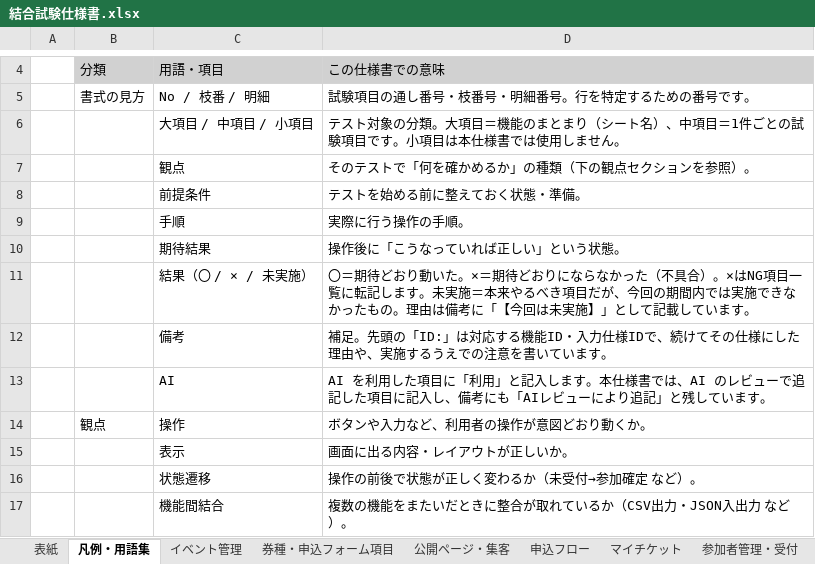
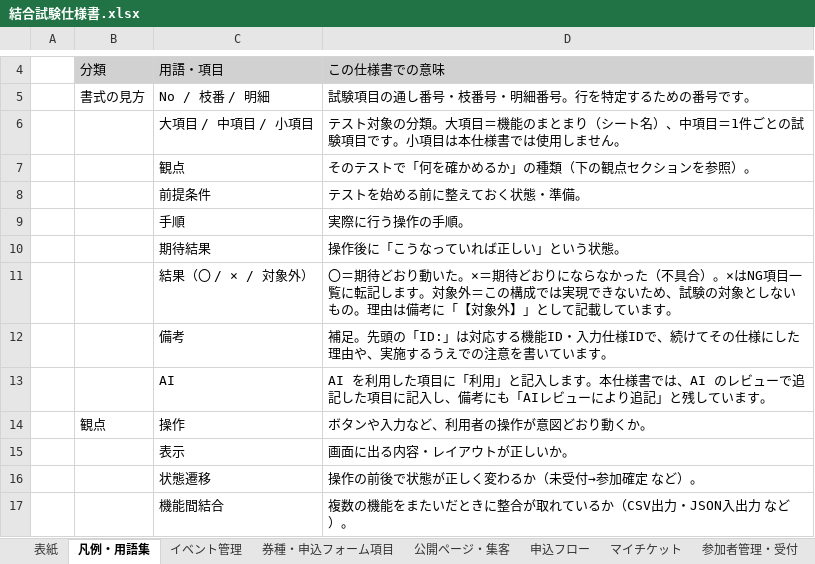
Before and after one commit to Mihara-Yamato-com/event-management-site, an Excel workbook: 結合試験仕様書.xlsx, sheet 凡例・用語集, drawn as a sheet; only a part is shown, gaps mark what is left out; values as stored, in another font and other column widths than the file's, no borders; removed rows and columns are numbered as before the commit, all else as after; the diff names each change by its address in the sheet, - before the commit and + after, or states it on an @@ line.

```diff
--- a/結合試験仕様書.xlsx (sheet 凡例・用語集)
+++ b/結合試験仕様書.xlsx (sheet 凡例・用語集)
-row 11:  |  | 結果（〇 / × / 未実施） | 〇＝期待どおり動いた。×＝期待どおりにならなかった（不具合）。×はNG項目一覧に転記します。未実施＝本来やるべき項目だが、今回の期間内では実施できなかったもの。理由は備考に「【今回は未実施】」として記載しています。
+row 11:  |  | 結果（〇 / × / 対象外） | 〇＝期待どおり動いた。×＝期待どおりにならなかった（不具合）。×はNG項目一覧に転記します。対象外＝この構成では実現できないため、試験の対象としないもの。理由は備考に「【対象外】」として記載しています。
```
Also changed, not shown: sheet 参加者管理・受付, sheet 表紙, sheet 境界値・異常系, 3 other files.
